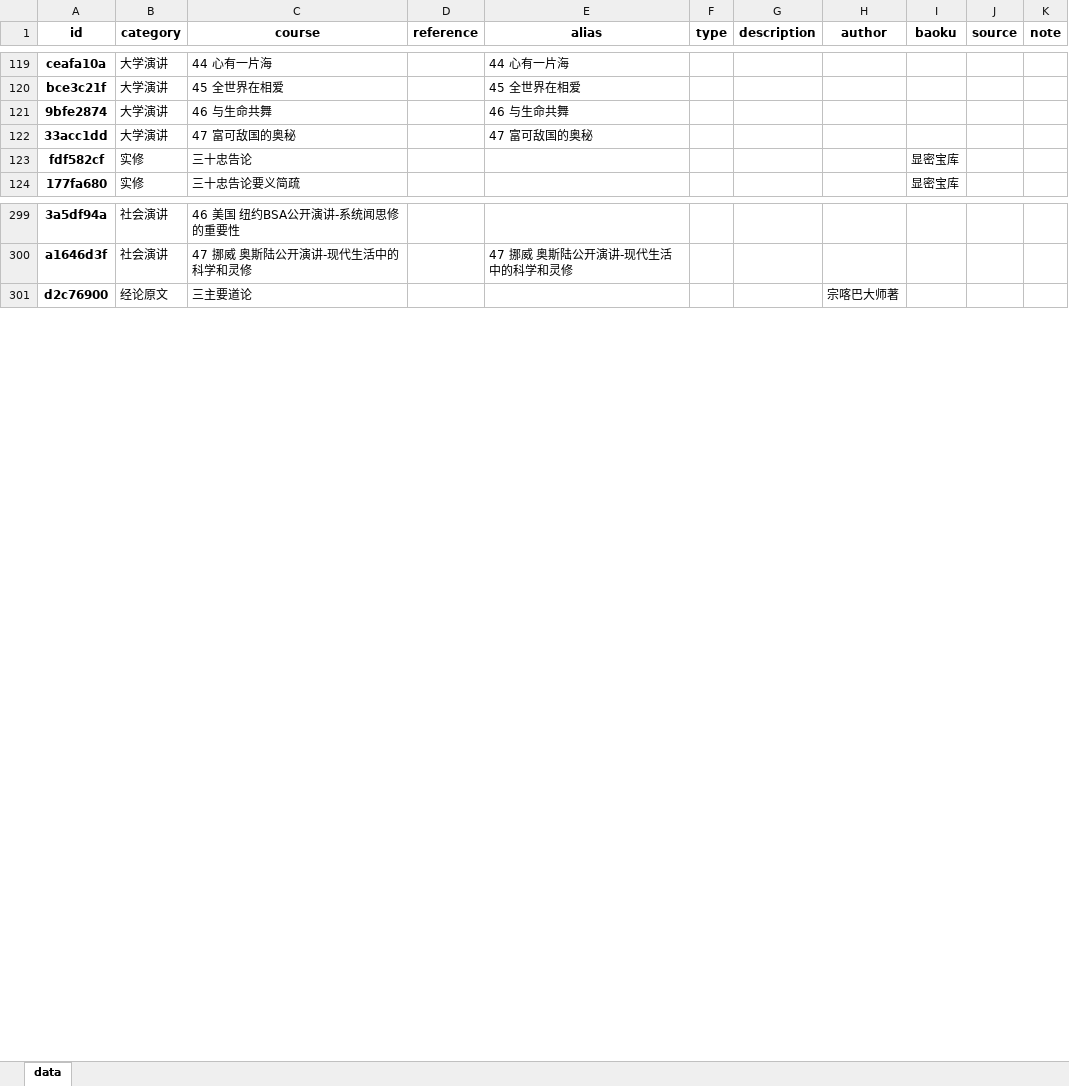
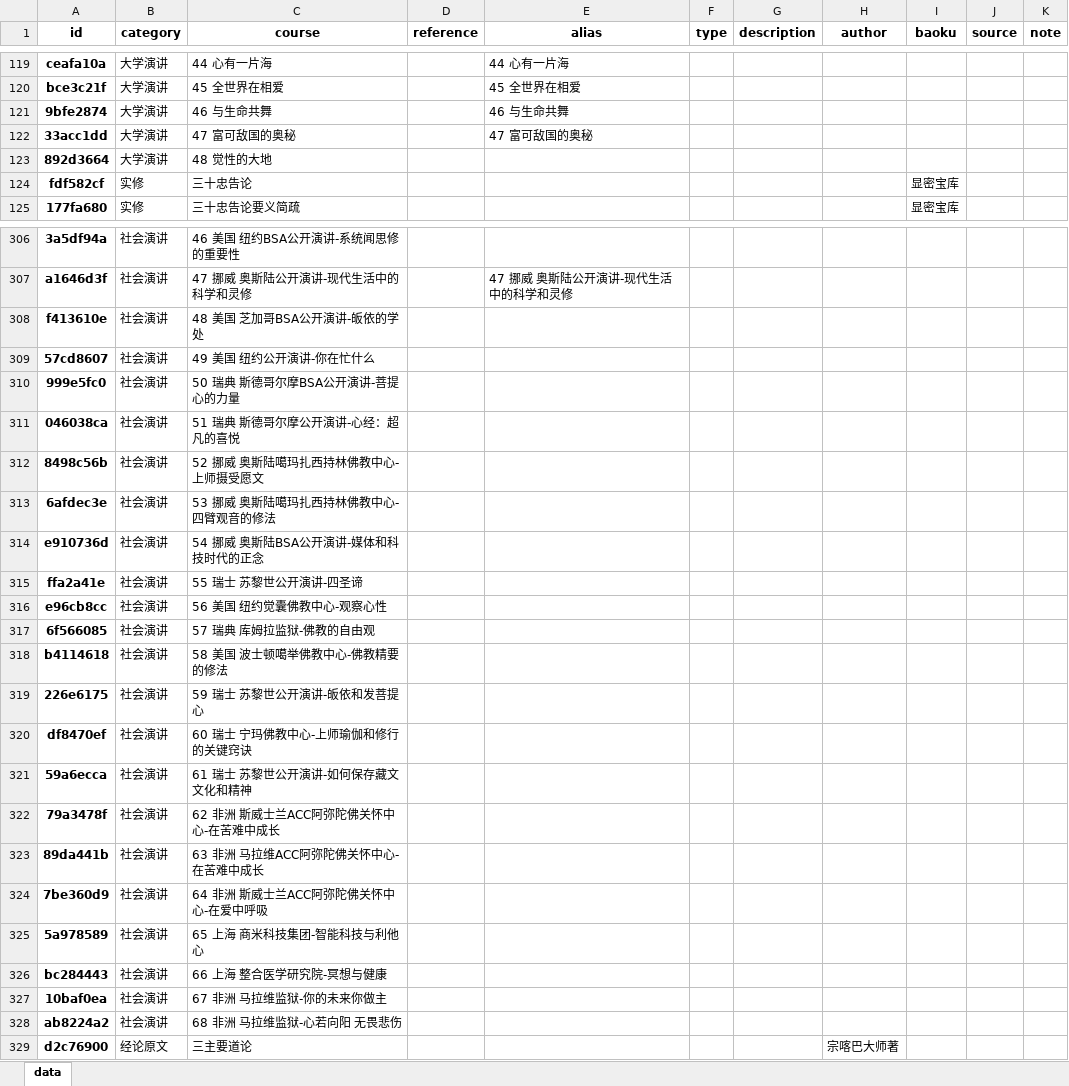
Before and after one commit to hliuleo/lamatxt, an Excel workbook: all_course.xlsx, sheet data, drawn as a sheet; only a part is shown, gaps mark what is left out; values as stored, in another font and other column widths than the file's, no borders; the diff covers the shown part only; the diff names each change by its address in the sheet, - before the commit and + after, or states it on an @@ line.

```diff
--- a/all_course.xlsx (sheet data)
+++ b/all_course.xlsx (sheet data)
+row 123: 892d3664 | 大学演讲 | 48 觉性的大地
+row 308: f413610e | 社会演讲 | 48 美国 芝加哥BSA公开演讲-皈依的学处
+row 309: 57cd8607 | 社会演讲 | 49 美国 纽约公开演讲-你在忙什么
+row 310: 999e5fc0 | 社会演讲 | 50 瑞典 斯德哥尔摩BSA公开演讲-菩提心的力量
+row 311: 046038ca | 社会演讲 | 51 瑞典 斯德哥尔摩公开演讲-心经：超凡的喜悦
+row 312: 8498c56b | 社会演讲 | 52 挪威 奥斯陆噶玛扎西持林佛教中心-上师摄受愿文
+row 313: 6afdec3e | 社会演讲 | 53 挪威 奥斯陆噶玛扎西持林佛教中心-四臂观音的修法
+row 314: e910736d | 社会演讲 | 54 挪威 奥斯陆BSA公开演讲-媒体和科技时代的正念
+row 315: ffa2a41e | 社会演讲 | 55 瑞士 苏黎世公开演讲-四圣谛
+row 316: e96cb8cc | 社会演讲 | 56 美国 纽约觉囊佛教中心-观察心性
+row 317: 6f566085 | 社会演讲 | 57 瑞典 库姆拉监狱-佛教的自由观
+row 318: b4114618 | 社会演讲 | 58 美国 波士顿噶举佛教中心-佛教精要的修法
+row 319: 226e6175 | 社会演讲 | 59 瑞士 苏黎世公开演讲-皈依和发菩提心
+row 320: df8470ef | 社会演讲 | 60 瑞士 宁玛佛教中心-上师瑜伽和修行的关键窍诀
+row 321: 59a6ecca | 社会演讲 | 61 瑞士 苏黎世公开演讲-如何保存藏文文化和精神
+row 322: 79a3478f | 社会演讲 | 62 非洲 斯威士兰ACC阿弥陀佛关怀中心-在苦难中成长
+row 323: 89da441b | 社会演讲 | 63 非洲 马拉维ACC阿弥陀佛关怀中心-在苦难中成长
+row 324: 7be360d9 | 社会演讲 | 64 非洲 斯威士兰ACC阿弥陀佛关怀中心-在爱中呼吸
+row 325: 5a978589 | 社会演讲 | 65 上海 商米科技集团-智能科技与利他心
+row 326: bc284443 | 社会演讲 | 66 上海 整合医学研究院-冥想与健康
+row 327: 10baf0ea | 社会演讲 | 67 非洲 马拉维监狱-你的未来你做主
+row 328: ab8224a2 | 社会演讲 | 68 非洲 马拉维监狱-心若向阳 无畏悲伤
```
Also changed, not shown: 6 added rows elsewhere in this sheet, all_lesson.xlsx, 1 other file.
